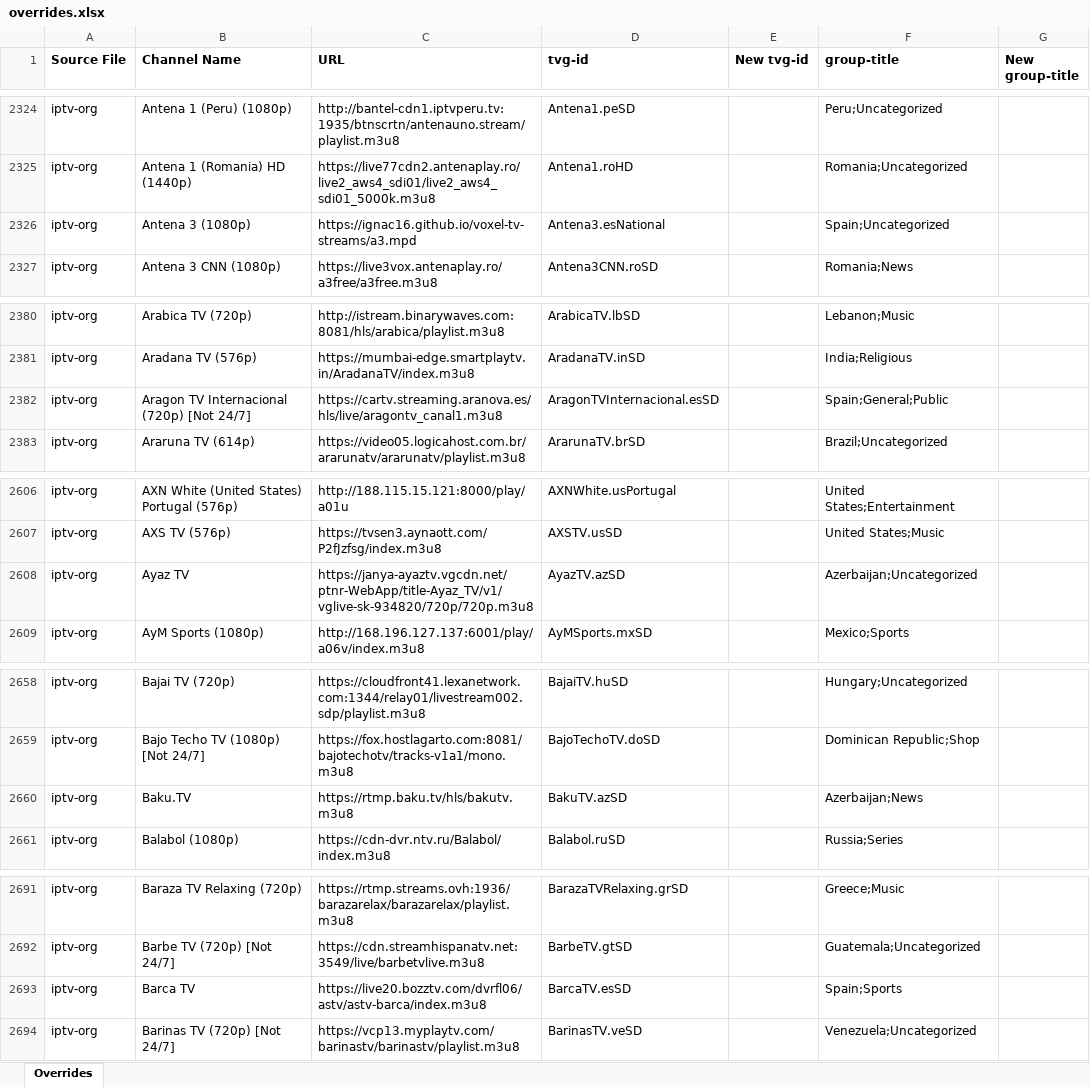
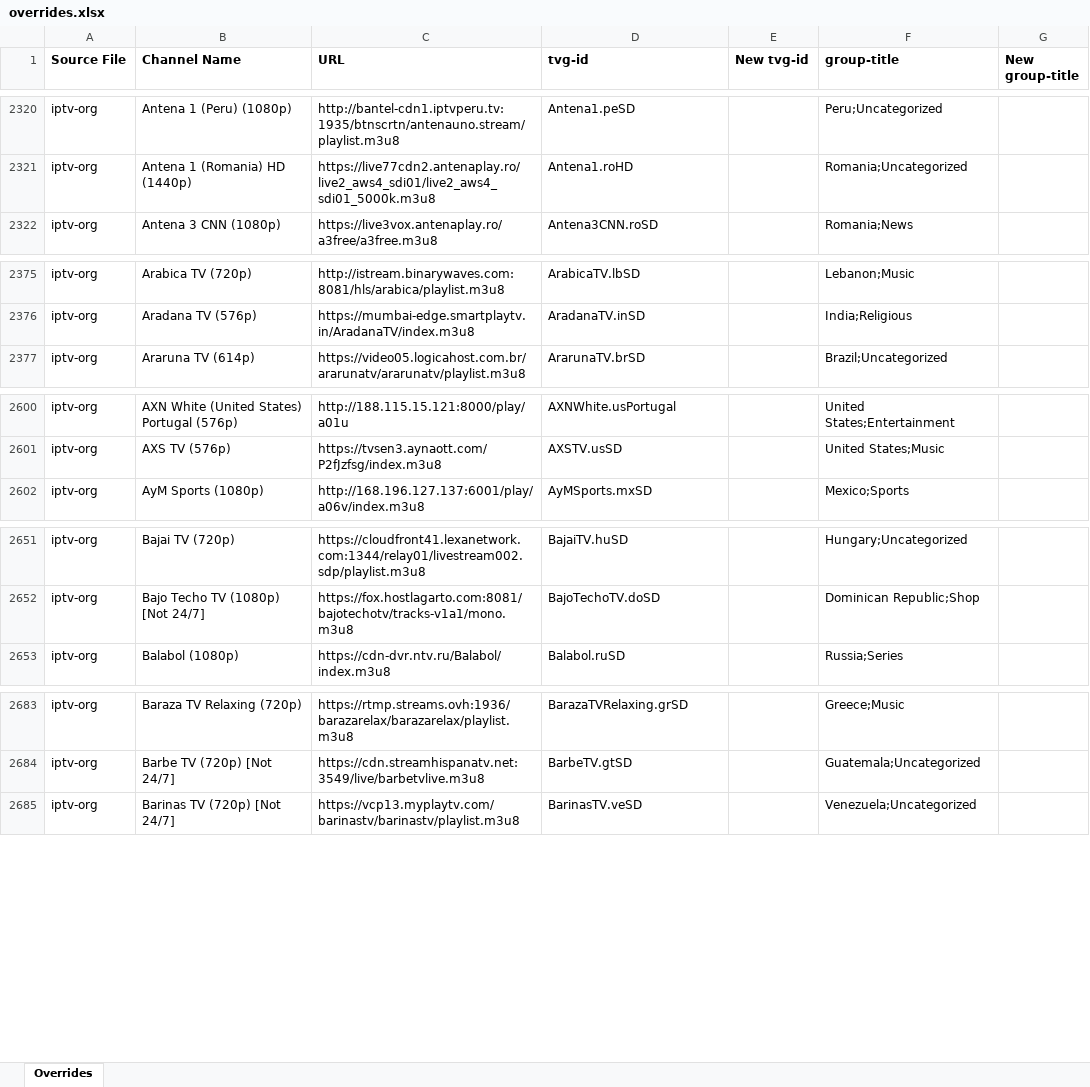
Before and after one commit to karya-media/tv, an Excel workbook: data/overrides.xlsx, sheet Overrides, drawn as a sheet; only a part is shown, gaps mark what is left out; values as stored, in another font and other column widths than the file's, no borders; removed rows and columns are numbered as before the commit, all else as after; the diff covers the shown part only; the diff names each change by its address in the sheet, - before the commit and + after, or states it on an @@ line.

```diff
--- a/data/overrides.xlsx (sheet Overrides)
+++ b/data/overrides.xlsx (sheet Overrides)
-row 2326: iptv-org | Antena 3 (1080p) | https://ignac16.github.io/voxel-tv-streams/a3.mpd | Antena3.esNational |  | Spain;Uncategorized
-row 2382: iptv-org | Aragon TV Internacional (720p) [Not 24/7] | https://cartv.streaming.aranova.es/hls/live/aragontv_canal1.m3u8 | AragonTVInternacional.esSD |  | Spain;General;Public
-row 2608: iptv-org | Ayaz TV | https://janya-ayaztv.vgcdn.net/ptnr-WebApp/title-Ayaz_TV/v1/vglive-sk-934820/720p/720p.m3u8 | AyazTV.azSD |  | Azerbaijan;Uncategorized
-row 2660: iptv-org | Baku.TV | https://rtmp.baku.tv/hls/bakutv.m3u8 | BakuTV.azSD |  | Azerbaijan;News
-row 2693: iptv-org | Barca TV | https://live20.bozztv.com/dvrfl06/astv/astv-barca/index.m3u8 | BarcaTV.esSD |  | Spain;Sports
```
Also changed, not shown: 10 added rows, 60 removed rows and 28 edited cells elsewhere in this sheet, 3 other files.
